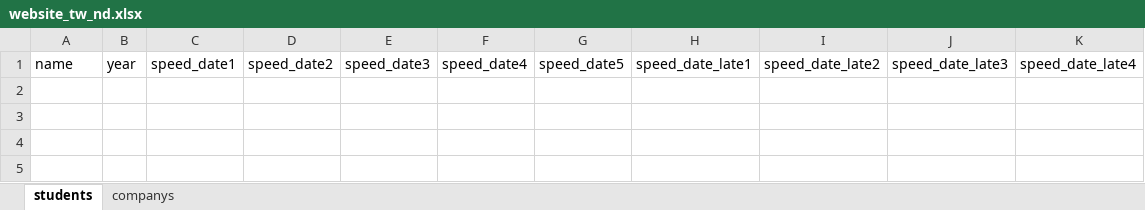
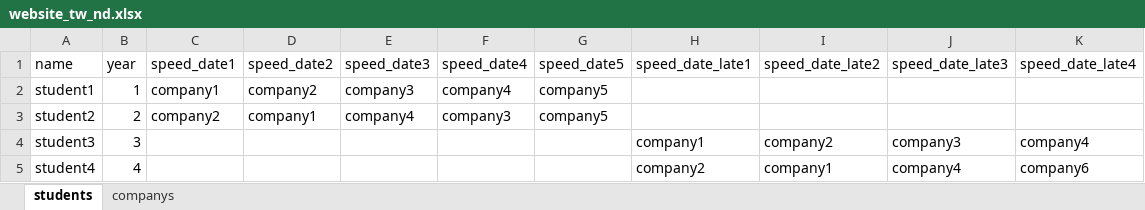
Before and after one commit to JobvD3/website_TW_Netwerkdag_2026, an Excel workbook: website_tw_nd.xlsx, sheet students, drawn as a sheet; values as stored, in another font and other column widths than the file's, no borders; table styles not drawn; the diff names each change by its address in the sheet, - before the commit and + after, or states it on an @@ line.

```diff
--- a/website_tw_nd.xlsx (sheet students)
+++ b/website_tw_nd.xlsx (sheet students)
+row 2: student1 | 1 | company1 | company2 | company3 | company4 | company5
+row 3: student2 | 2 | company2 | company1 | company4 | company3 | company5
+row 4: student3 | 3 |  |  |  |  |  | company1 | company2 | company3 | company4
+row 5: student4 | 4 |  |  |  |  |  | company2 | company1 | company4 | company6
```
Also changed, not shown: sheet companys.
